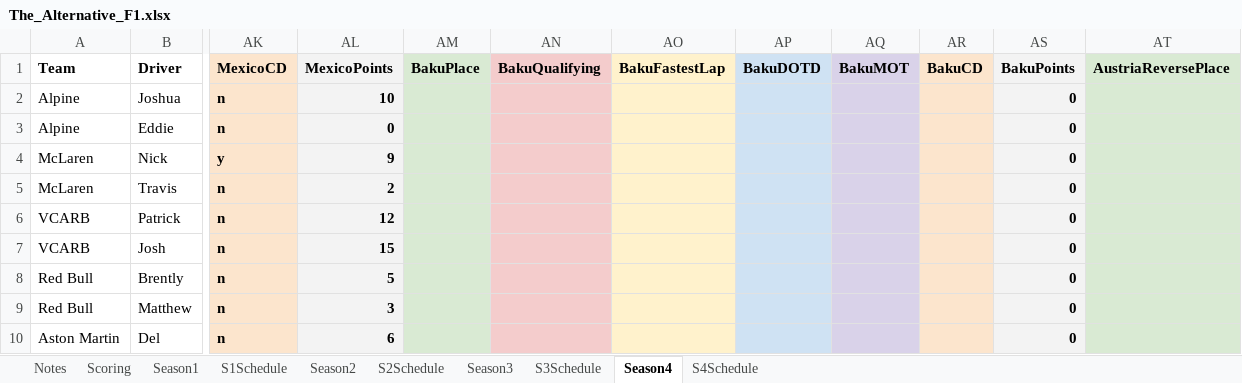
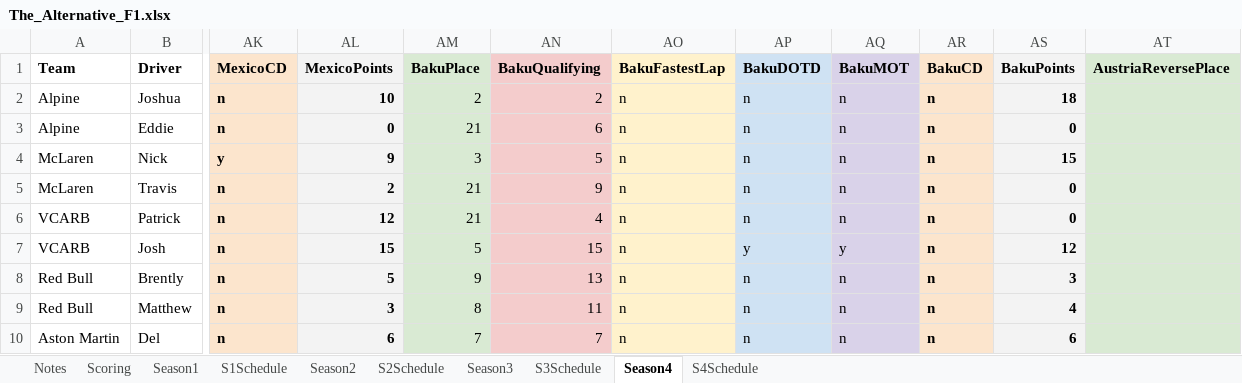
Before and after one commit to PKnowlez/F1Season4, an Excel workbook: The_Alternative_F1.xlsx, sheet Season4, drawn as a sheet; only a part is shown, gaps mark what is left out; values as stored, in another font and other column widths than the file's, no borders; charts and pictures not drawn; the diff covers the shown part only; the diff names each change by its address in the sheet, - before the commit and + after, or states it on an @@ line.

Commit message:
standings baku

```diff
--- a/The_Alternative_F1.xlsx (sheet Season4)
+++ b/The_Alternative_F1.xlsx (sheet Season4)
-AM2 (BakuPlace): (empty)
+AM2 (BakuPlace): 2
-AN2 (BakuQualifying): (empty)
+AN2 (BakuQualifying): 2
-AO2:AO10 (BakuFastestLap): (empty)
+AO2:AO10 (BakuFastestLap): n
-AP2:AP6 (BakuDOTD): (empty)
+AP2:AP6 (BakuDOTD): n
-AQ2:AQ6 (BakuMOT): (empty)
+AQ2:AQ6 (BakuMOT): n
-AR2:AR10 (BakuCD): (empty)
+AR2:AR10 (BakuCD): n
-AS2 (BakuPoints): 0
+AS2 (BakuPoints): 18
-AM3 (BakuPlace): (empty)
+AM3 (BakuPlace): 21
-AN3 (BakuQualifying): (empty)
+AN3 (BakuQualifying): 6
-AM4 (BakuPlace): (empty)
+AM4 (BakuPlace): 3
-AN4 (BakuQualifying): (empty)
+AN4 (BakuQualifying): 5
-AS4 (BakuPoints): 0
+AS4 (BakuPoints): 15
-AM5:AM6 (BakuPlace): (empty)
+AM5:AM6 (BakuPlace): 21
-AN5 (BakuQualifying): (empty)
+AN5 (BakuQualifying): 9
-AN6 (BakuQualifying): (empty)
+AN6 (BakuQualifying): 4
-AM7 (BakuPlace): (empty)
+AM7 (BakuPlace): 5
-AN7 (BakuQualifying): (empty)
+AN7 (BakuQualifying): 15
-AP7 (BakuDOTD): (empty)
+AP7 (BakuDOTD): y
-AQ7 (BakuMOT): (empty)
+AQ7 (BakuMOT): y
-AS7 (BakuPoints): 0
+AS7 (BakuPoints): 12
-AM8 (BakuPlace): (empty)
+AM8 (BakuPlace): 9
-AN8 (BakuQualifying): (empty)
+AN8 (BakuQualifying): 13
-AP8:AP10 (BakuDOTD): (empty)
+AP8:AP10 (BakuDOTD): n
-AQ8:AQ10 (BakuMOT): (empty)
+AQ8:AQ10 (BakuMOT): n
-AS8 (BakuPoints): 0
+AS8 (BakuPoints): 3
-AM9 (BakuPlace): (empty)
+AM9 (BakuPlace): 8
-AN9 (BakuQualifying): (empty)
+AN9 (BakuQualifying): 11
-AS9 (BakuPoints): 0
+AS9 (BakuPoints): 4
-AM10 (BakuPlace): (empty)
+AM10 (BakuPlace): 7
-AN10 (BakuQualifying): (empty)
+AN10 (BakuQualifying): 7
-AS10 (BakuPoints): 0
+AS10 (BakuPoints): 6
```
Also changed, not shown: 36 edited cells elsewhere in this sheet, 1 other file.
